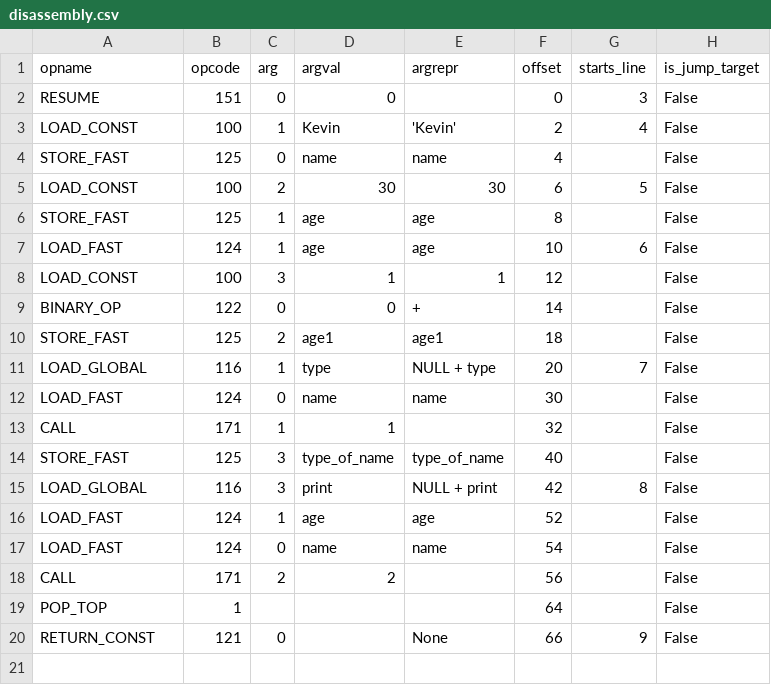
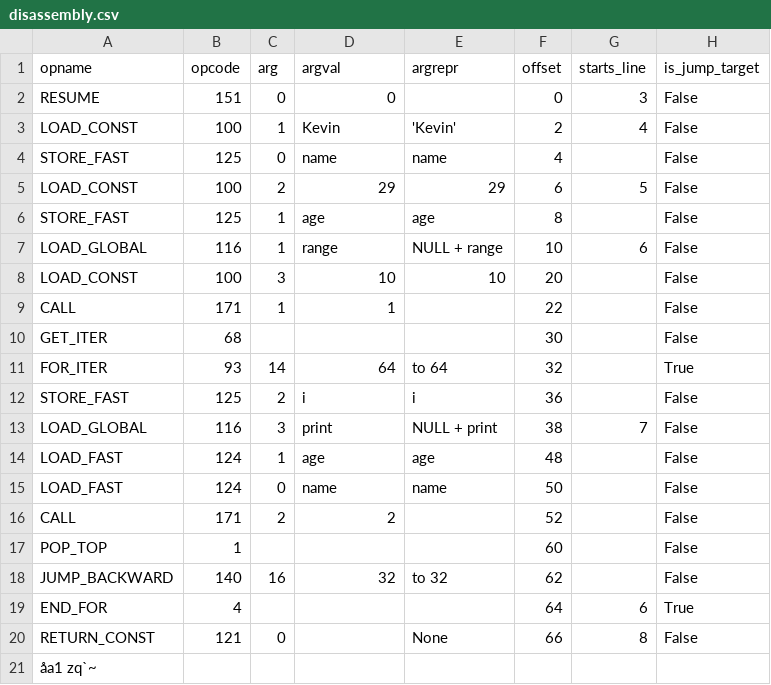
Before and after one commit to definiteconfusion/python-compiler, a CSV file: disassembly.csv, drawn as a sheet; removed rows and columns are numbered as before the commit, all else as after; the diff names each change by its address in the sheet, - before the commit and + after, or states it on an @@ line.

```diff
--- a/disassembly.csv
+++ b/disassembly.csv
-D5 (argval): 30
+D5 (argval): 29
-E5 (argrepr): 30
+E5 (argrepr): 29
-A7 (opname): LOAD_FAST
+A7 (opname): LOAD_GLOBAL
-B7 (opcode): 124
+B7 (opcode): 116
-D7 (argval): age
+D7 (argval): range
-E7 (argrepr): age
+E7 (argrepr): NULL + range
-D8 (argval): 1
+D8 (argval): 10
-E8 (argrepr): 1
+E8 (argrepr): 10
-F8 (offset): 12
+F8 (offset): 20
-row 9: BINARY_OP | 122 | 0 | 0 | + | 14 |  | False
-row 10: STORE_FAST | 125 | 2 | age1 | age1 | 18 |  | False
-row 11: LOAD_GLOBAL | 116 | 1 | type | NULL + type | 20 | 7 | False
-row 12: LOAD_FAST | 124 | 0 | name | name | 30 |  | False
-F9 (offset): 32
+F9 (offset): 22
+row 10: GET_ITER | 68 |  |  |  | 30 |  | False
+row 11: FOR_ITER | 93 | 14 | 64 | to 64 | 32 |  | True
-C12 (arg): 3
+C12 (arg): 2
-D12 (argval): type_of_name
+D12 (argval): i
-E12 (argrepr): type_of_name
+E12 (argrepr): i
-F12 (offset): 40
+F12 (offset): 36
-F13 (offset): 42
+F13 (offset): 38
-G13 (starts_line): 8
+G13 (starts_line): 7
-F14 (offset): 52
+F14 (offset): 48
-F15 (offset): 54
+F15 (offset): 50
-F16 (offset): 56
+F16 (offset): 52
-F17 (offset): 64
+F17 (offset): 60
+row 18: JUMP_BACKWARD | 140 | 16 | 32 | to 32 | 62 |  | False
+row 19: END_FOR | 4 |  |  |  | 64 | 6 | True
-G20 (starts_line): 9
+G20 (starts_line): 8
+row 21: åa1 zq`~
```
Also changed, not shown: 4 other files.
